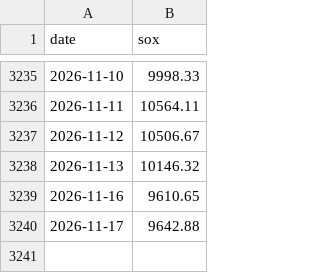
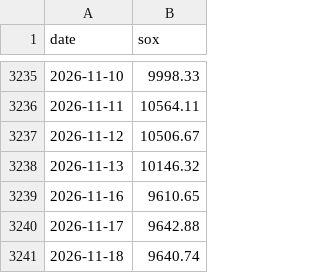
Before and after one commit to maxhse/market-regime, a CSV file: data/public/sox.csv, drawn as a sheet; only a part is shown, gaps mark what is left out.

```diff
--- a/data/public/sox.csv
+++ b/data/public/sox.csv
@@ -3240 +3240,2 @@ date,sox
 2026-11-17,9642.88
+2026-11-18,9640.74
```
Also changed, not shown: 6 other files.
